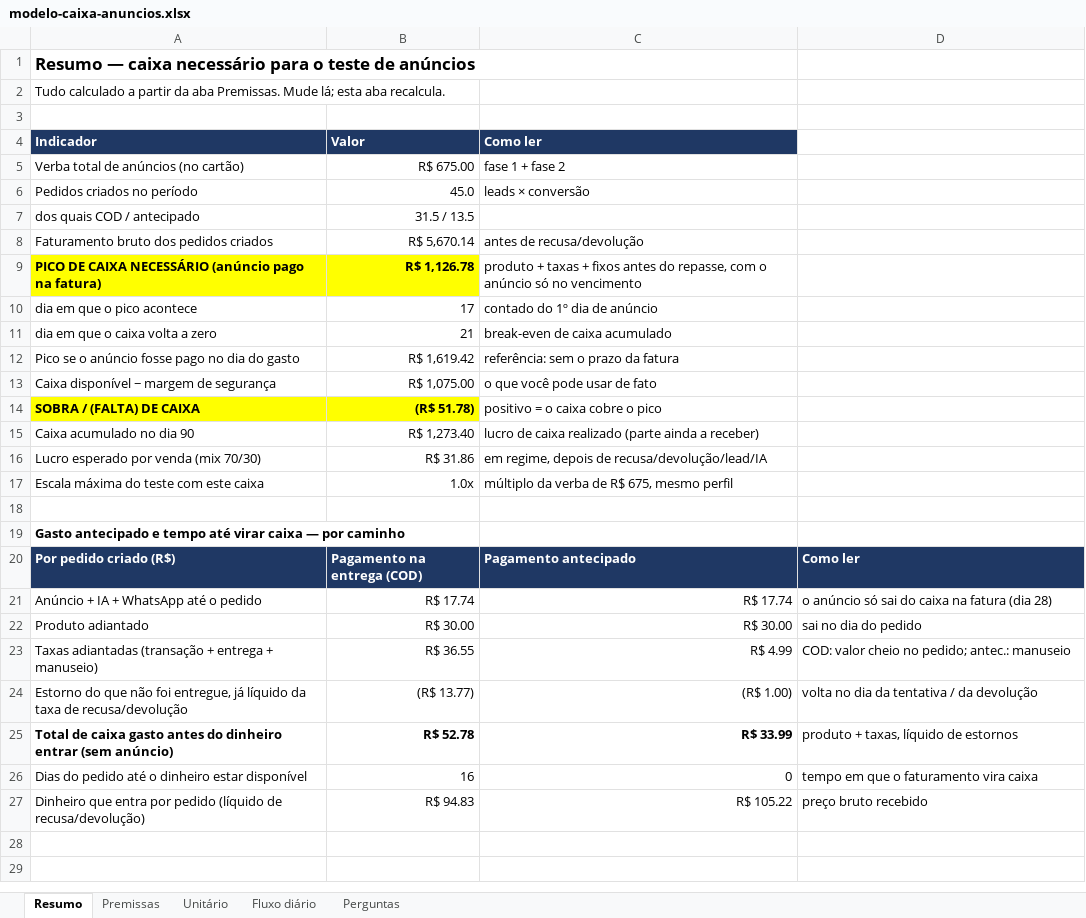
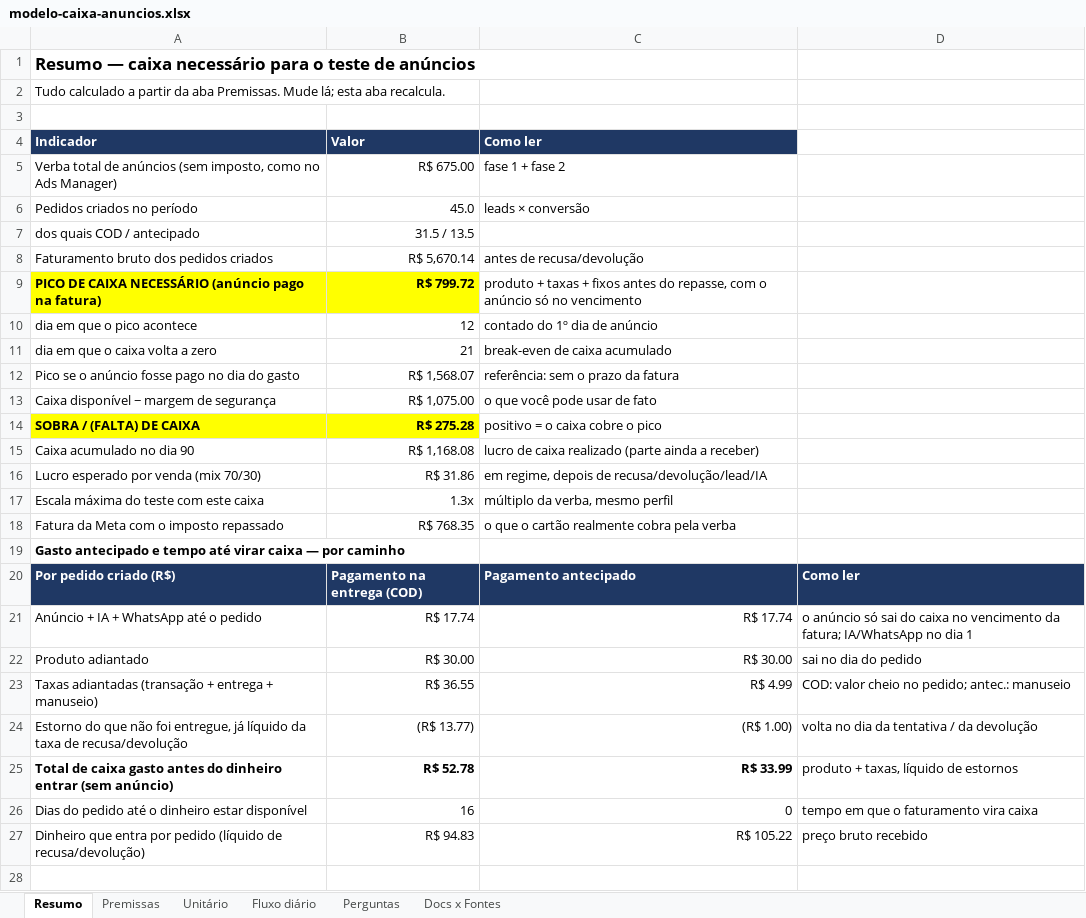
Before and after one commit to rodrigovaroto-wq/Ricos-com-AI, an Excel workbook: docs/operacao/modelo-caixa-anuncios.xlsx, sheet Resumo, drawn as a sheet; only a part is shown; the shorter side is filled out with more unchanged rows; values as stored, in another font and other column widths than the file's, no borders; the diff covers the shown part only; the diff names each change by its address in the sheet, - before the commit and + after, or states it on an @@ line.

```diff
--- a/docs/operacao/modelo-caixa-anuncios.xlsx (sheet Resumo)
+++ b/docs/operacao/modelo-caixa-anuncios.xlsx (sheet Resumo)
+sheet tab: Docs x Fontes
-A5 (Indicador): …de anúncios (no cartão)
+A5 (Indicador): …de anúncios (sem imposto, como no Ads Manager)
-B9 (Valor): R$ 1,126.78
+B9 (Valor): R$ 799.72
-B10 (Valor): 17
+B10 (Valor): 12
-B12 (Valor): R$ 1,619.42
+B12 (Valor): R$ 1,568.07
-B14 (Valor): (R$ 51.78)
+B14 (Valor): R$ 275.28
-B15 (Valor): R$ 1,273.40
+B15 (Valor): R$ 1,168.08
-B17 (Valor): 1.0x
+B17 (Valor): 1.3x
-C17 (Como ler): múltiplo da verba de R$ 675, mesmo perfil
+C17 (Como ler): múltiplo da verba, mesmo perfil
-row 18: (empty)
+row 18: Fatura da Meta com o imposto repassado | R$ 768.35 | o que o cartão realmente cobra pela verba
-D21: …do caixa na fatura (dia 28)
+D21: …do caixa no vencimento da fatura; IA/WhatsApp no dia 1
```
Also changed, not shown: 10 edited cells elsewhere in this sheet, sheet Fluxo diário, sheet Perguntas, sheet Premissas, formulas that keep their value.
